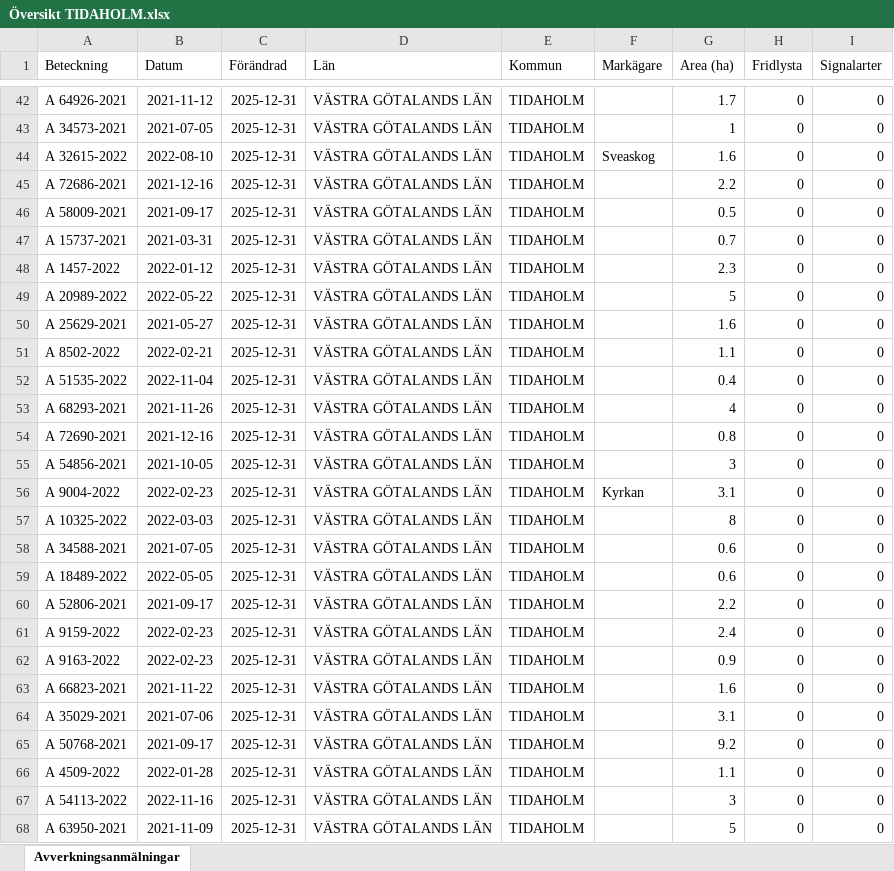
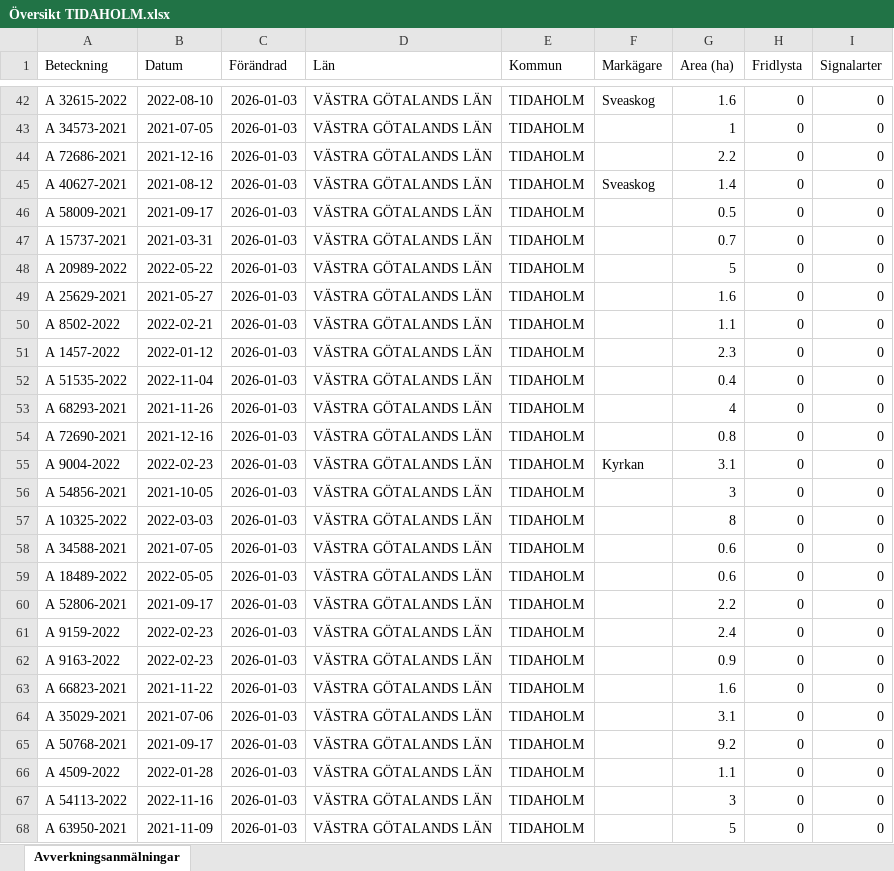
Before and after one commit to klasma/Logging_1498, an Excel workbook: Översikt TIDAHOLM.xlsx, sheet Avverkningsanmälningar, drawn as a sheet; only a part is shown, gaps mark what is left out; values as stored, in another font and other column widths than the file's, no borders; the diff covers the shown part only; the diff names each change by its address in the sheet, - before the commit and + after, or states it on an @@ line.

```diff
--- a/Översikt TIDAHOLM.xlsx (sheet Avverkningsanmälningar)
+++ b/Översikt TIDAHOLM.xlsx (sheet Avverkningsanmälningar)
-A42 (Beteckning): A 64926-2021
+A42 (Beteckning): A 32615-2022
-B42 (Datum): 2021-11-12
+B42 (Datum): 2022-08-10
-C42:C68 (Förändrad): 2025-12-31
+C42:C68 (Förändrad): 2026-01-03
-F42 (Markägare): (empty)
+F42 (Markägare): Sveaskog
-G42 (Area (ha)): 1.7
+G42 (Area (ha)): 1.6
-A44 (Beteckning): A 32615-2022
+A44 (Beteckning): A 72686-2021
-B44 (Datum): 2022-08-10
+B44 (Datum): 2021-12-16
-F44 (Markägare): Sveaskog
+F44 (Markägare): (empty)
-G44 (Area (ha)): 1.6
+G44 (Area (ha)): 2.2
-A45 (Beteckning): A 72686-2021
+A45 (Beteckning): A 40627-2021
-B45 (Datum): 2021-12-16
+B45 (Datum): 2021-08-12
-F45 (Markägare): (empty)
+F45 (Markägare): Sveaskog
-G45 (Area (ha)): 2.2
+G45 (Area (ha)): 1.4
-A48 (Beteckning): A 1457-2022
+A48 (Beteckning): A 20989-2022
-B48 (Datum): 2022-01-12
+B48 (Datum): 2022-05-22
-G48 (Area (ha)): 2.3
+G48 (Area (ha)): 5
-A49 (Beteckning): A 20989-2022
+A49 (Beteckning): A 25629-2021
-B49 (Datum): 2022-05-22
+B49 (Datum): 2021-05-27
-G49 (Area (ha)): 5
+G49 (Area (ha)): 1.6
-A50 (Beteckning): A 25629-2021
+A50 (Beteckning): A 8502-2022
-B50 (Datum): 2021-05-27
+B50 (Datum): 2022-02-21
-G50 (Area (ha)): 1.6
+G50 (Area (ha)): 1.1
-A51 (Beteckning): A 8502-2022
+A51 (Beteckning): A 1457-2022
-B51 (Datum): 2022-02-21
+B51 (Datum): 2022-01-12
-G51 (Area (ha)): 1.1
+G51 (Area (ha)): 2.3
-A55 (Beteckning): A 54856-2021
+A55 (Beteckning): A 9004-2022
-B55 (Datum): 2021-10-05
+B55 (Datum): 2022-02-23
-F55 (Markägare): (empty)
+F55 (Markägare): Kyrkan
-G55 (Area (ha)): 3
+G55 (Area (ha)): 3.1
-A56 (Beteckning): A 9004-2022
+A56 (Beteckning): A 54856-2021
-B56 (Datum): 2022-02-23
+B56 (Datum): 2021-10-05
-F56 (Markägare): Kyrkan
+F56 (Markägare): (empty)
-G56 (Area (ha)): 3.1
+G56 (Area (ha)): 3
```
Also changed, not shown: 1589 edited cells elsewhere in this sheet, artfynd/A 12353-2022 artfynd.xlsx, artfynd/A 2389-2024 artfynd.xlsx, 56 other files.
